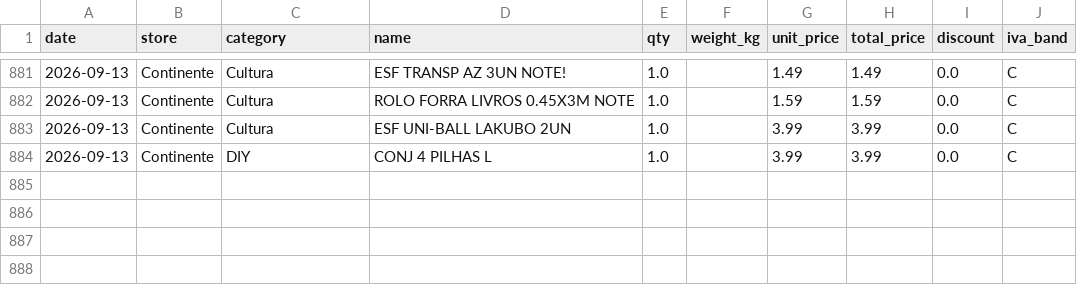
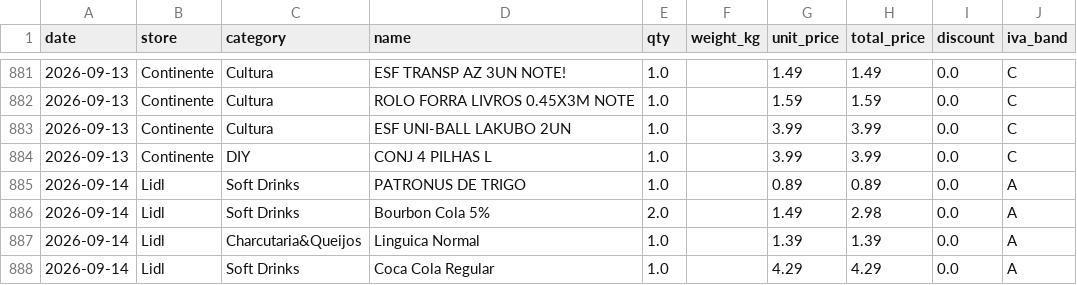
Before and after one commit to vopros21/grocery-planner, a CSV file: data/items.csv, drawn as a sheet; only a part is shown, gaps mark what is left out.

Commit message:
add receipt 250002289020260914146519_ca752f

```diff
--- a/data/items.csv
+++ b/data/items.csv
@@ -884 +884,5 @@ date,store,category,name,qty,weight_kg,unit_price,total_price,discount,iva_band
 2026-09-13,Continente,DIY,CONJ 4 PILHAS L,1.0,,3.99,3.99,0.0,C
+2026-09-14,Lidl,Soft Drinks,PATRONUS DE TRIGO,1.0,,0.89,0.89,0.0,A
+2026-09-14,Lidl,Soft Drinks,Bourbon Cola 5%,2.0,,1.49,2.98,0.0,A
+2026-09-14,Lidl,Charcutaria&Queijos,Linguica Normal,1.0,,1.39,1.39,0.0,A
+2026-09-14,Lidl,Soft Drinks,Coca Cola Regular,1.0,,4.29,4.29,0.0,A
```
